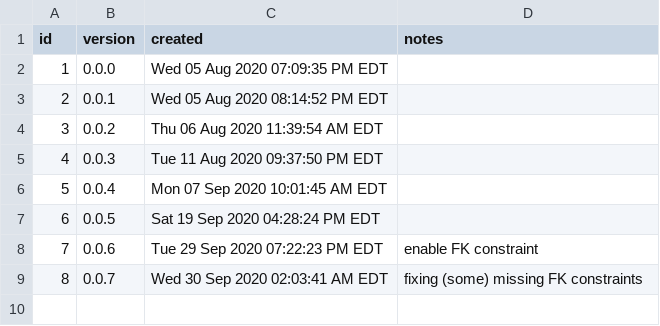
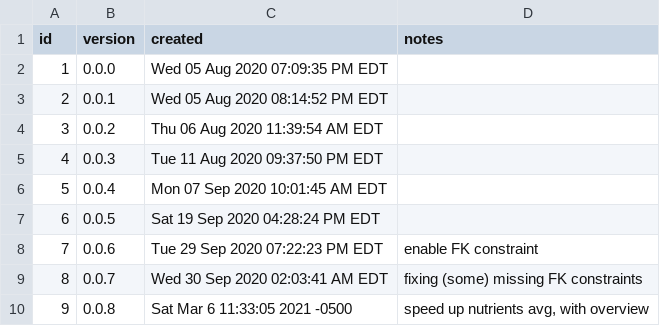
Before and after one commit to nutratech/usda-sqlite, a CSV file: sql/version.csv, drawn as a sheet.

Commit message:
bump version, oops

```diff
--- a/sql/version.csv
+++ b/sql/version.csv
@@ -9 +9,2 @@ id,version,created,notes
 8,0.0.7,Wed 30 Sep 2020 02:03:41 AM EDT,fixing (some) missing FK constraints
+9,0.0.8,Sat Mar 6 11:33:05 2021 -0500,"speed up nutrients avg, with overview"
```
